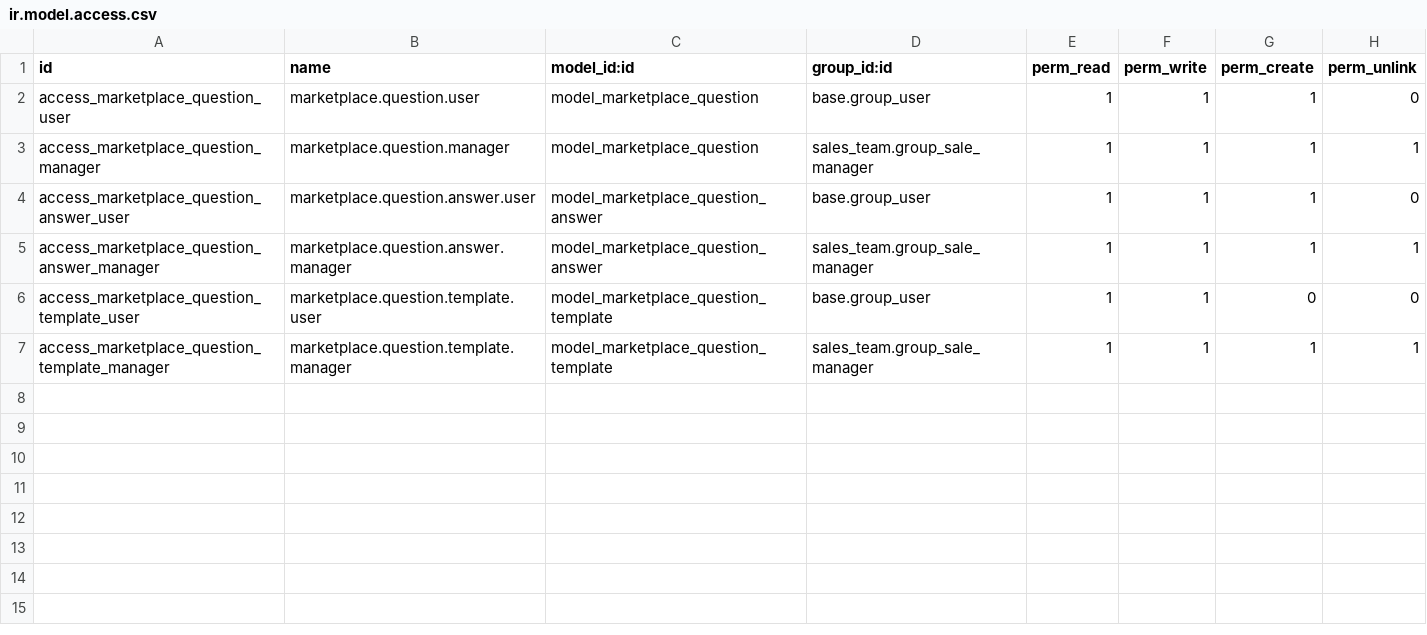
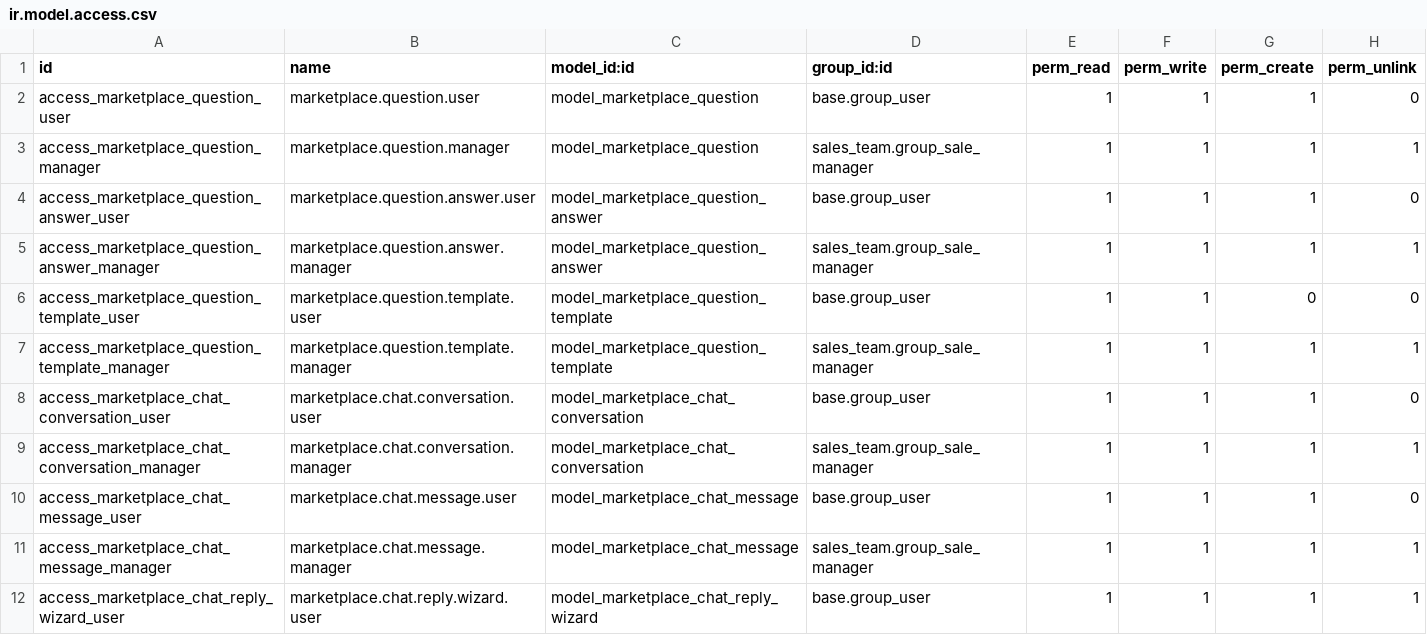
Before and after one commit to ugurlaryazilim-ui/odoougurlar, a CSV file: addons/pazaryeri_question/security/ir.model.access.csv, drawn as a sheet; the diff names each change by its address in the sheet, - before the commit and + after, or states it on an @@ line.

Commit message:
feat: Shopify Canlı Sohbet — Faz 1 Backend
YENİ DOSYALAR:
- models/marketplace_chat.py:
  * marketplace.chat.conversation: Sohbet konuşma modeli
    - UUID tabanlı conversation_uid
    - Müşteri bilgileri (ad, e-posta, telefon)
    - Otomatik partner eşleştirme (e-posta)
    - Durum yönetimi (open/assigned/closed)
    - Operatör atama + ilk cevap süresi takibi
    - Değerlendirme (1-5 yıldız)
  * marketplace.chat.message: Mesaj modeli
    - sender_type: customer/operator/bot/system
    - Okundu/okunmadı takibi
    - Dosya eki desteği
  * marketplace.chat.reply.wizard: Operatör cevap wizard

- controllers/shopify_chat.py: HTTP Controller
  * POST /shopify/chat/start — Sohbet başlat
  * POST /shopify/chat/send — Mesaj gönder
  * POST /shopify/chat/poll — Yeni mesaj polling
  * POST /shopify/chat/history — Geçmiş getir
  * POST /shopify/chat/close — Sohbet kapat
  * POST /shopify/chat/rate — Değerlendirme
  * POST /shopify/chat/quick-replies — Hızlı cevaplar
  * IP bazlı rate limiting (60 req/dk)

- views/chat_conversation_views.xml:
  * Kanban view (durum bazlı gruplu)
  * List view (okunmamış dekorasyon)
  * Form view (mesaj listesi + cevap wizard)
  * Search view (filtreler + gruplamalar)

GÜNCELLEMELER:
- menu.xml: Canlı Sohbetler menüsü
- ir.model.access.csv: Yeni model yetkileri
- __manifest__.py: Yeni view dosyası
- __init__.py: controllers + marketplace_chat import

```diff
--- a/addons/pazaryeri_question/security/ir.model.access.csv
+++ b/addons/pazaryeri_question/security/ir.model.access.csv
+row 8: access_marketplace_chat_conversation_user | marketplace.chat.conversation.user | model_marketplace_chat_conversation | base.group_user | 1 | 1 | 1 | 0
+row 9: access_marketplace_chat_conversation_manager | marketplace.chat.conversation.manager | model_marketplace_chat_conversation | sales_team.group_sale_manager | 1 | 1 | 1 | 1
+row 10: access_marketplace_chat_message_user | marketplace.chat.message.user | model_marketplace_chat_message | base.group_user | 1 | 1 | 1 | 0
+row 11: access_marketplace_chat_message_manager | marketplace.chat.message.manager | model_marketplace_chat_message | sales_team.group_sale_manager | 1 | 1 | 1 | 1
+row 12: access_marketplace_chat_reply_wizard_user | marketplace.chat.reply.wizard.user | model_marketplace_chat_reply_wizard | base.group_user | 1 | 1 | 1 | 1
```
Also changed, not shown: 8 other files.
